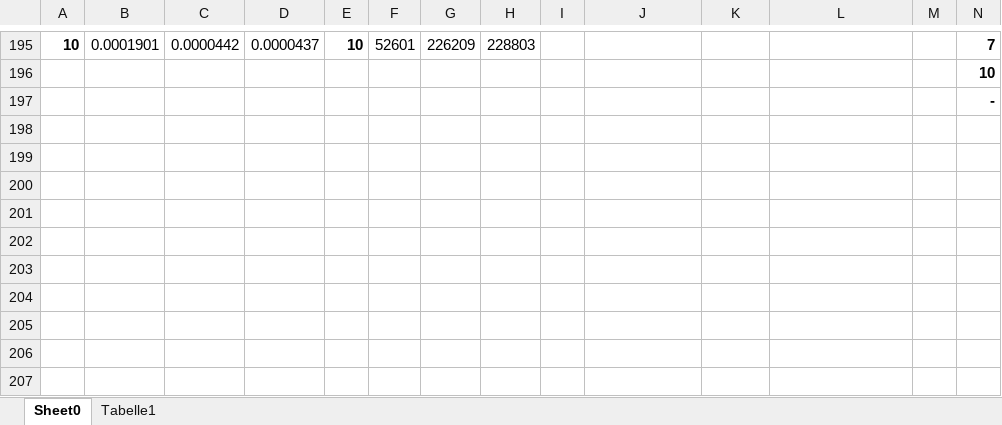
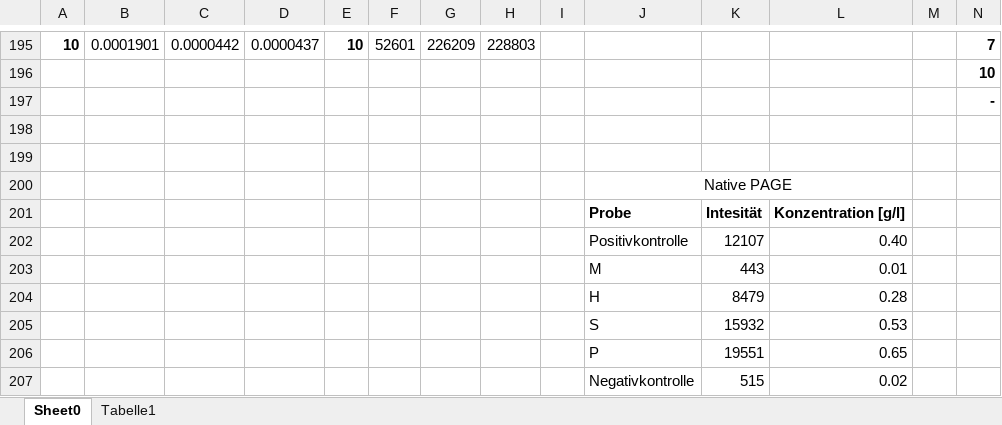
Before and after one commit to marenSchneider/Biochemie, an Excel workbook: Tag 4 Auswertung/Enzymkinetik Auswertung.xlsx, sheet Sheet0, drawn as a sheet; only a part is shown, gaps mark what is left out; values as stored, in another font and other column widths than the file's, no borders; charts and pictures not drawn; rows hold the shown columns only; the diff names each change by its address in the sheet, - before the commit and + after, or states it on an @@ line.

```diff
--- a/Tag 4 Auswertung/Enzymkinetik Auswertung.xlsx (sheet Sheet0)
+++ b/Tag 4 Auswertung/Enzymkinetik Auswertung.xlsx (sheet Sheet0)
+row 198: (empty)
+row 199: (empty)
+row 200:  |  |  |  |  |  |  |  |  | Native PAGE
+row 201:  |  |  |  |  |  |  |  |  | Probe | Intesität | Konzentration [g/l]
+row 202:  |  |  |  |  |  |  |  |  | Positivkontrolle | 12107 | 0.40
+row 203:  |  |  |  |  |  |  |  |  | M | 443 | 0.01
+row 204:  |  |  |  |  |  |  |  |  | H | 8479 | 0.28
+row 205:  |  |  |  |  |  |  |  |  | S | 15932 | 0.53
+row 206:  |  |  |  |  |  |  |  |  | P | 19551 | 0.65
+row 207:  |  |  |  |  |  |  |  |  | Negativkontrolle | 515 | 0.02
```
Also changed, not shown: 3 other files.
